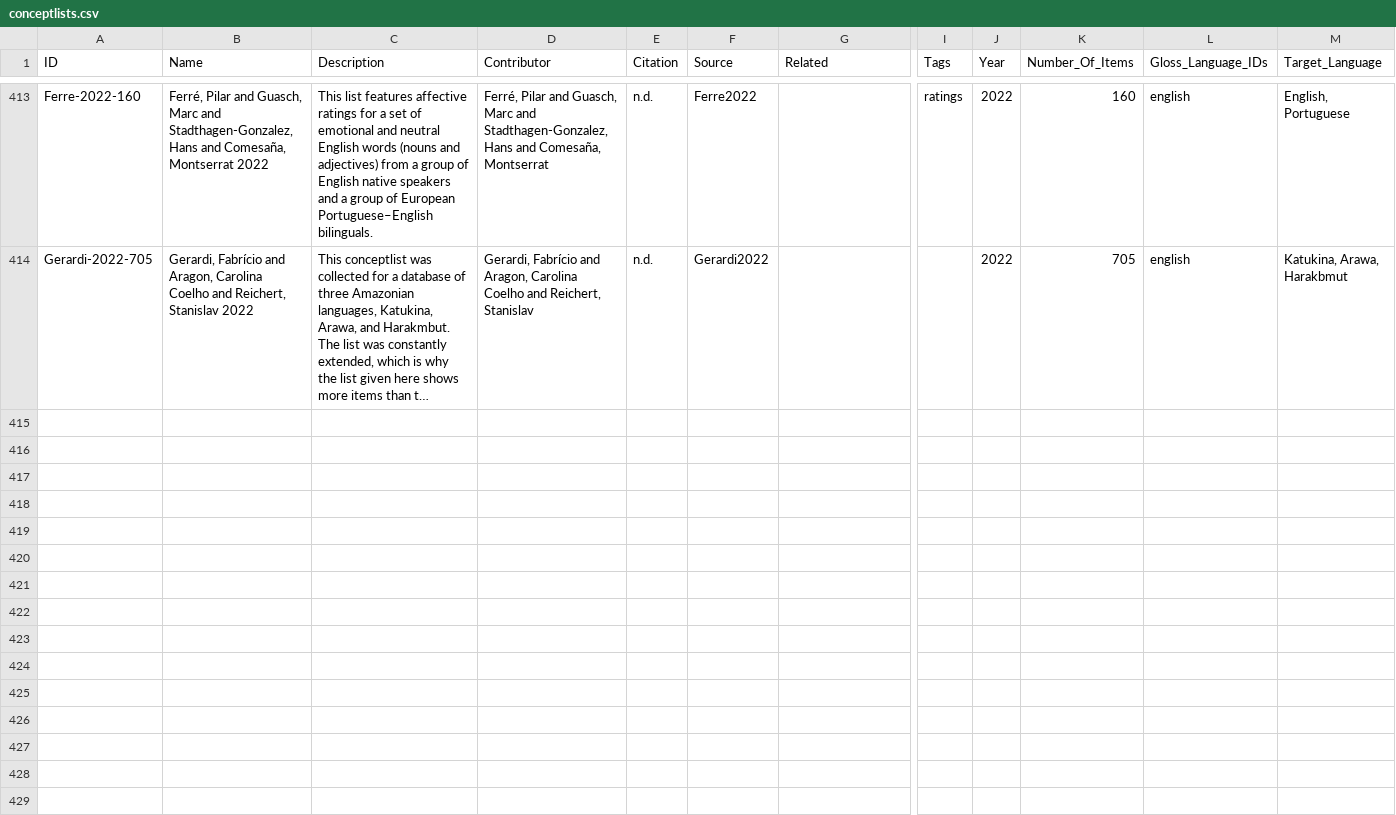
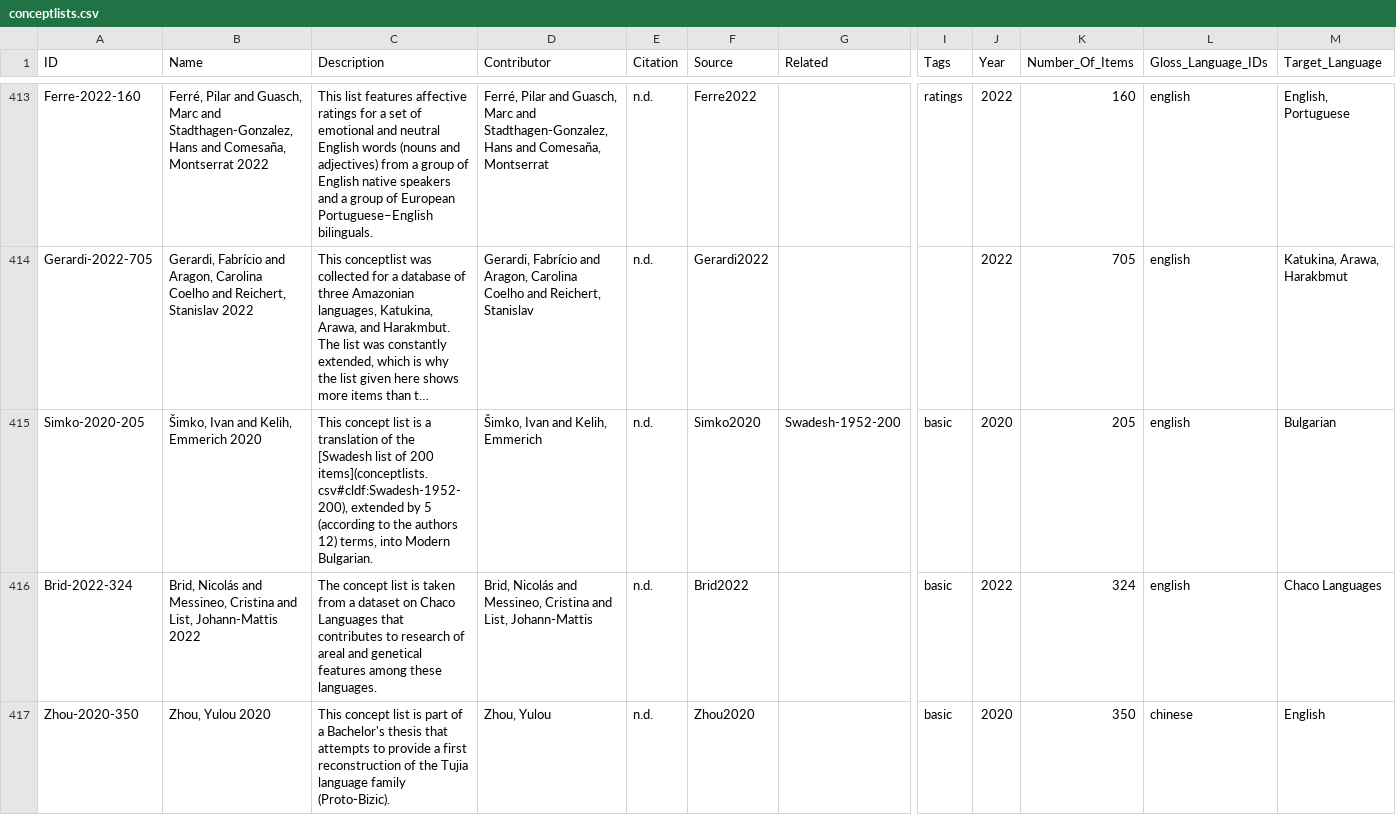
Before and after one commit to concepticon/concepticon-cldf, a CSV file: cldf/conceptlists.csv, drawn as a sheet; only a part is shown, gaps mark what is left out; long unchanged cells end in …; rows hold the shown columns only; the diff covers the shown part only; the diff names each change by its address in the sheet, - before the commit and + after, or states it on an @@ line.

```diff
--- a/cldf/conceptlists.csv
+++ b/cldf/conceptlists.csv
+row 415: Simko-2020-205 | Šimko, Ivan and Kelih, Emmerich 2020 | This concept list is a translation of the [Swadesh list of 200 items](conceptlists.csv#cldf:Swadesh-1952-200), extended by 5 (according to the authors 12) terms, into Modern Bulgarian. | Šimko, Ivan and Kelih, Emmerich | n.d. | Simko2020 | Swadesh-1952-200 | basic | 2020 | 205 | english | Bulgarian
+row 416: Brid-2022-324 | Brid, Nicolás and Messineo, Cristina and List, Johann-Mattis 2022 | The concept list is taken from a dataset on Chaco Languages that contributes to research of areal and genetical features among these languages. | Brid, Nicolás and Messineo, Cristina and List, Johann-Mattis | n.d. | Brid2022 |  | basic | 2022 | 324 | english | Chaco Languages
+row 417: Zhou-2020-350 | Zhou, Yulou 2020 | This concept list is part of a Bachelor's thesis that attempts to provide a first reconstruction of the Tujia language family (Proto-Bizic). | Zhou, Yulou | n.d. | Zhou2020 |  | basic | 2020 | 350 | chinese | English
```
Also changed, not shown: 8 added rows and 2 edited cells elsewhere in this file, cldf/concepticon.csv, cldf/conceptrelations.csv, 10 other files.
